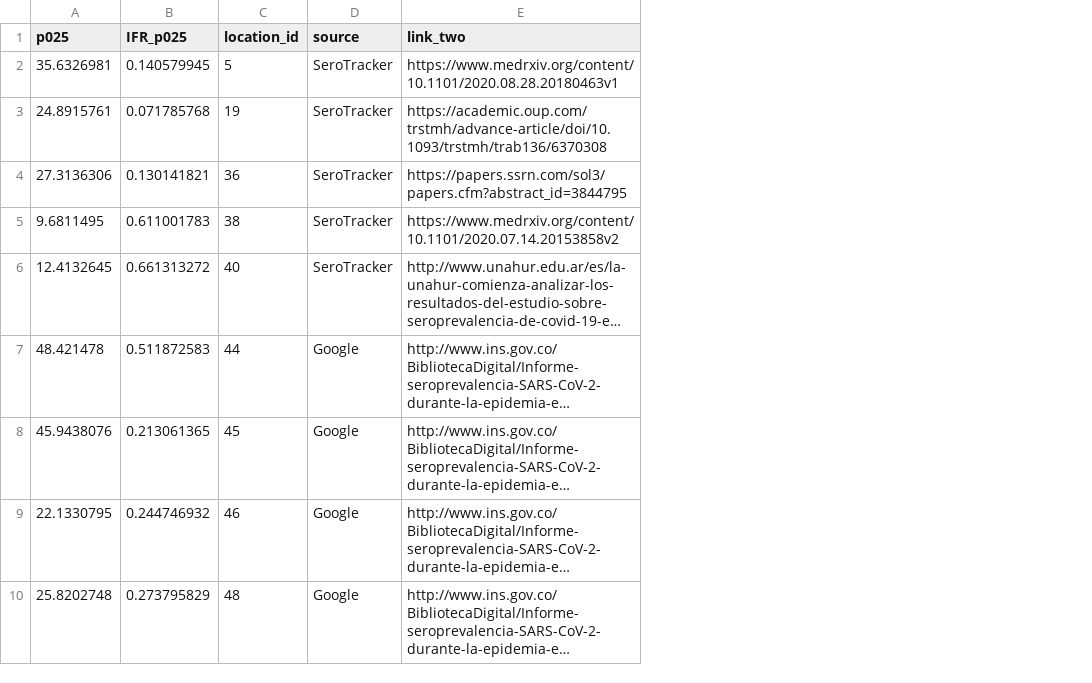
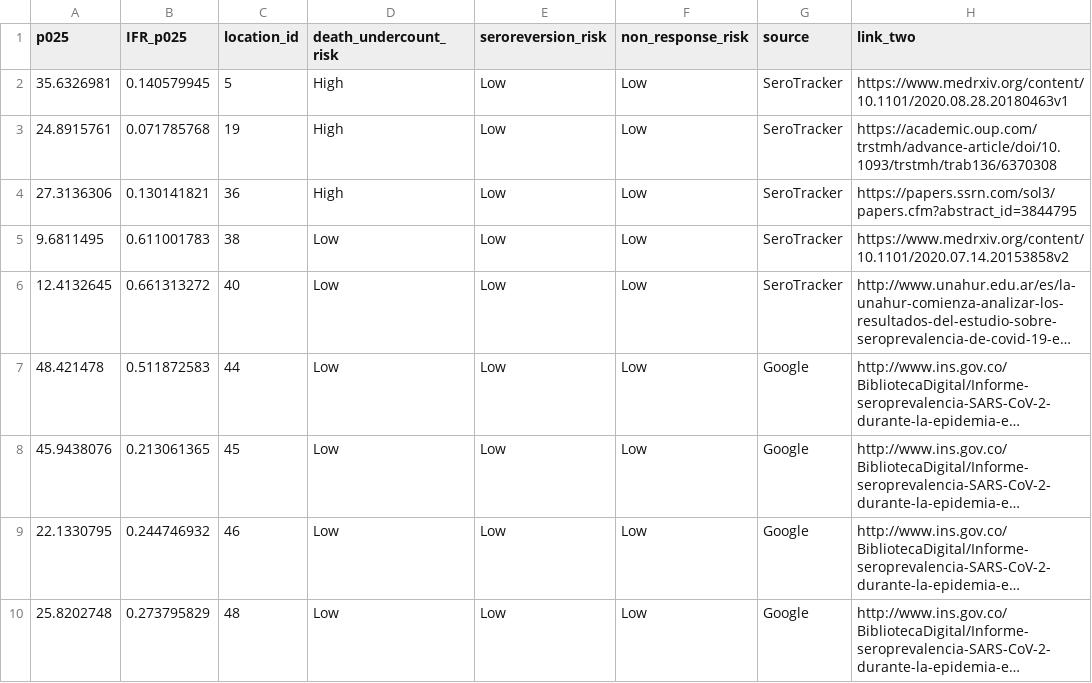
Before and after one commit to lonnibesancon/COVID-19-in-Developing-Countries-Map, a CSV file: map_data.csv, drawn as a sheet; only a part is shown; long unchanged cells end in …; the diff names each change by its address in the sheet, - before the commit and + after, or states it on an @@ line.

Commit message:
fecthing bias risk data

```diff
--- a/map_data.csv
+++ b/map_data.csv
+column D (death_undercount_risk), rows 2-10: High | High | High | Low | Low | Low | Low | Low | Low
+column E (seroreversion_risk), rows 2-10: all Low
+column F (non_response_risk), rows 2-10: all Low
```
Also changed, not shown: 1 other file.
